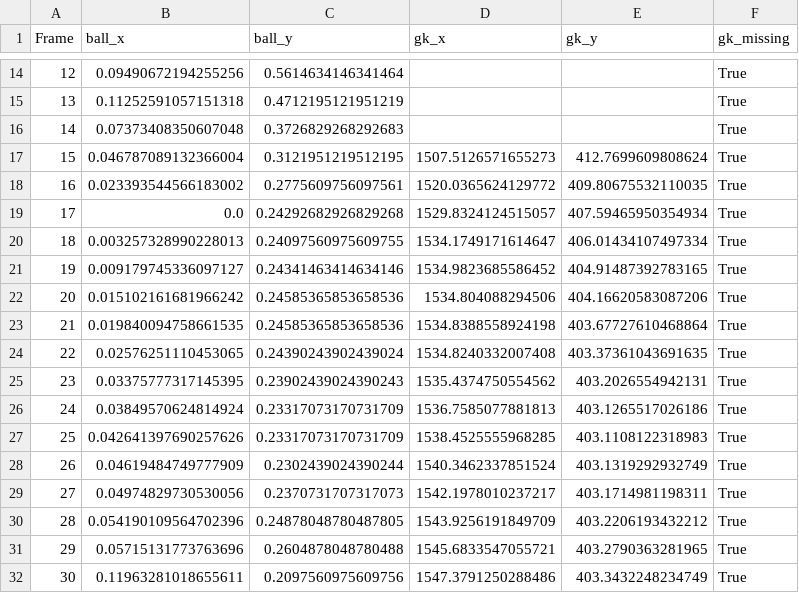
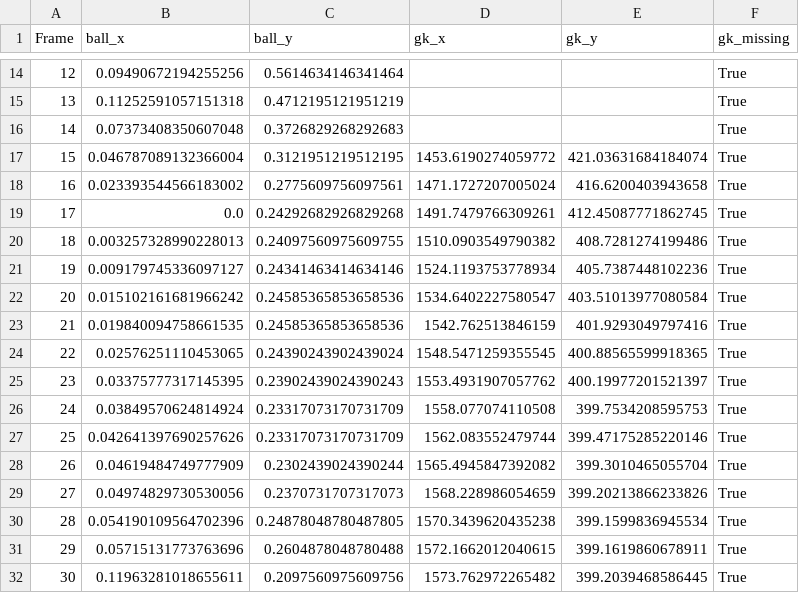
Before and after one commit to ppedro20/VirtIAFut, a CSV file: research/data/results/gk_prediction_output.csv, drawn as a sheet; only a part is shown, gaps mark what is left out; the diff covers the shown part only.

Commit message:
ball and gk positions
gk positions: raw vs predicted

```diff
--- a/research/data/results/gk_prediction_output.csv
+++ b/research/data/results/gk_prediction_output.csv
@@ -16,17 +16,17 @@ Frame,ball_x,ball_y,gk_x,gk_y,gk_missing
 14,0.07373408350607048,0.3726829268292683,,,True
-15,0.046787089132366004,0.3121951219512195,1507.5126571655273,412.7699609808624,True
-16,0.023393544566183002,0.2775609756097561,1520.0365624129772,409.80675532110035,True
-17,0.0,0.24292682926829268,1529.8324124515057,407.59465950354934,True
-18,0.003257328990228013,0.24097560975609755,1534.1749171614647,406.01434107497334,True
-19,0.009179745336097127,0.24341463414634146,1534.9823685586452,404.91487392783165,True
-20,0.015102161681966242,0.24585365853658536,1534.804088294506,404.16620583087206,True
-21,0.019840094758661535,0.24585365853658536,1534.8388558924198,403.67727610468864,True
-22,0.02576251110453065,0.24390243902439024,1534.8240332007408,403.37361043691635,True
-23,0.03375777317145395,0.23902439024390243,1535.4374750554562,403.2026554942131,True
-24,0.03849570624814924,0.23317073170731709,1536.7585077881813,403.1265517026186,True
-25,0.042641397690257626,0.23317073170731709,1538.4525555968285,403.1108122318983,True
-26,0.04619484749777909,0.2302439024390244,1540.3462337851524,403.1319292932749,True
-27,0.04974829730530056,0.2370731707317073,1542.1978010237217,403.1714981198311,True
-28,0.054190109564702396,0.24878048780487805,1543.9256191849709,403.2206193432212,True
-29,0.05715131773763696,0.2604878048780488,1545.6833547055721,403.2790363281965,True
-30,0.11963281018655611,0.2097560975609756,1547.3791250288486,403.3432248234749,True
+15,0.046787089132366004,0.3121951219512195,1453.6190274059772,421.03631684184074,True
+16,0.023393544566183002,0.2775609756097561,1471.1727207005024,416.6200403943658,True
+17,0.0,0.24292682926829268,1491.7479766309261,412.45087771862745,True
+18,0.003257328990228013,0.24097560975609755,1510.0903549790382,408.7281274199486,True
+19,0.009179745336097127,0.24341463414634146,1524.1193753778934,405.7387448102236,True
+20,0.015102161681966242,0.24585365853658536,1534.6402227580547,403.51013977080584,True
+21,0.019840094758661535,0.24585365853658536,1542.762513846159,401.9293049797416,True
+22,0.02576251110453065,0.24390243902439024,1548.5471259355545,400.88565599918365,True
+23,0.03375777317145395,0.23902439024390243,1553.4931907057762,400.19977201521397,True
+24,0.03849570624814924,0.23317073170731709,1558.077074110508,399.7534208595753,True
+25,0.042641397690257626,0.23317073170731709,1562.083552479744,399.47175285220146,True
+26,0.04619484749777909,0.2302439024390244,1565.4945847392082,399.3010465055704,True
+27,0.04974829730530056,0.2370731707317073,1568.228986054659,399.20213866233826,True
+28,0.054190109564702396,0.24878048780487805,1570.3439620435238,399.1599836945534,True
+29,0.05715131773763696,0.2604878048780488,1572.1662012040615,399.1619860678911,True
+30,0.11963281018655611,0.2097560975609756,1573.762972265482,399.2039468586445,True
```
Also changed, not shown: 46 edited cells elsewhere in this file, 2 other files.
